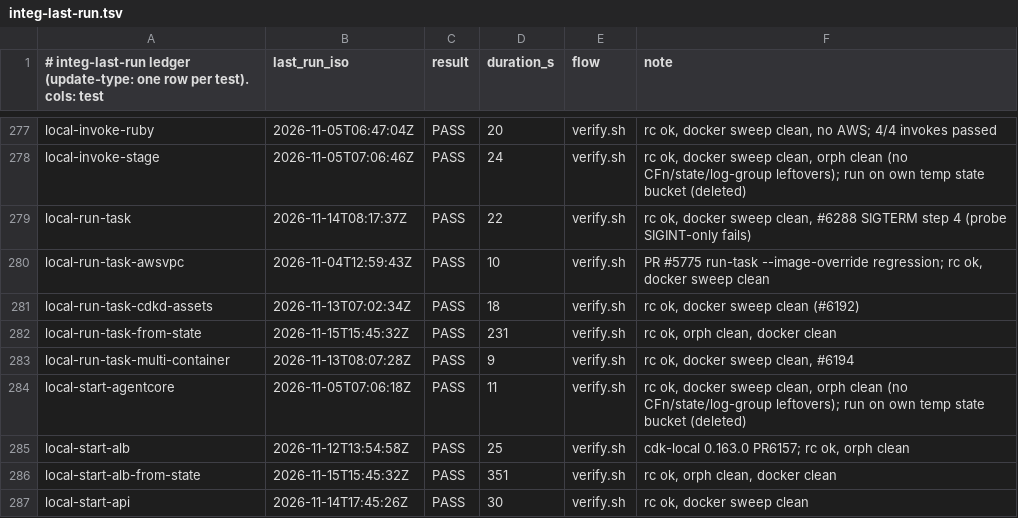
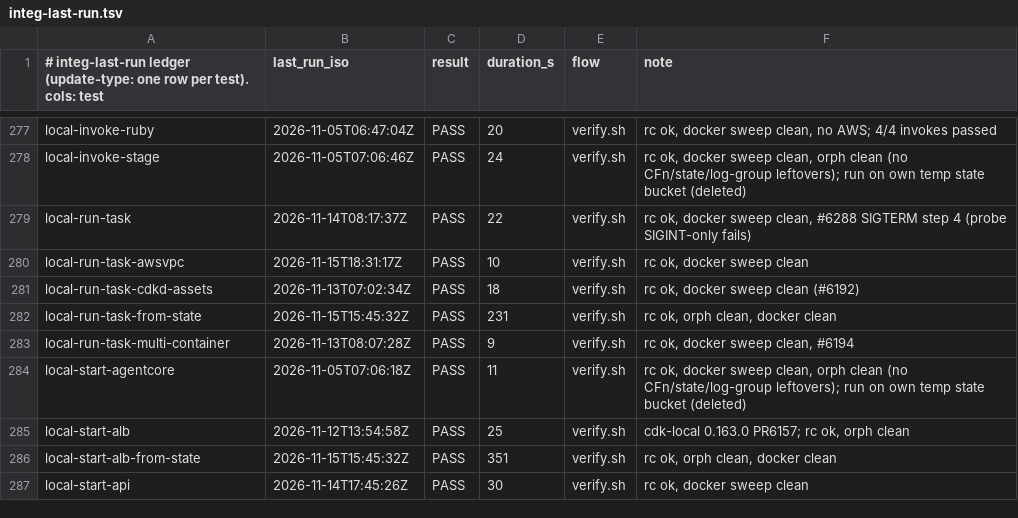
Before and after one commit to go-to-k/cdkd, a TSV file: docs/_generated/integ-last-run.tsv, drawn as a sheet; only a part is shown, gaps mark what is left out.

```diff
--- a/docs/_generated/integ-last-run.tsv
+++ b/docs/_generated/integ-last-run.tsv
@@ -279,3 +279,3 @@ local-invoke-stage	2026-11-05T07:06:46Z	PASS	24	verify.sh	rc ok, docker sweep cl
 local-run-task	2026-11-14T08:17:37Z	PASS	22	verify.sh	rc ok, docker sweep clean, #6288 SIGTERM step 4 (probe SIGINT-only fails)
-local-run-task-awsvpc	2026-11-04T12:59:43Z	PASS	10	verify.sh	PR #5775 run-task --image-override regression; rc ok, docker sweep clean
+local-run-task-awsvpc	2026-11-15T18:31:17Z	PASS	10	verify.sh	rc ok, docker sweep clean
 local-run-task-cdkd-assets	2026-11-13T07:02:34Z	PASS	18	verify.sh	rc ok, docker sweep clean (#6192)
```
